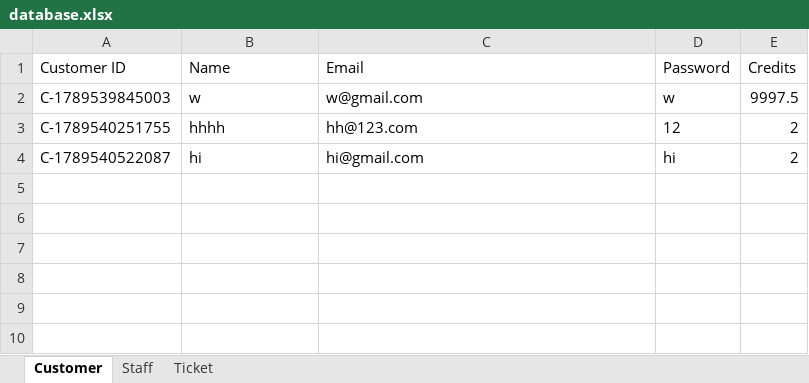
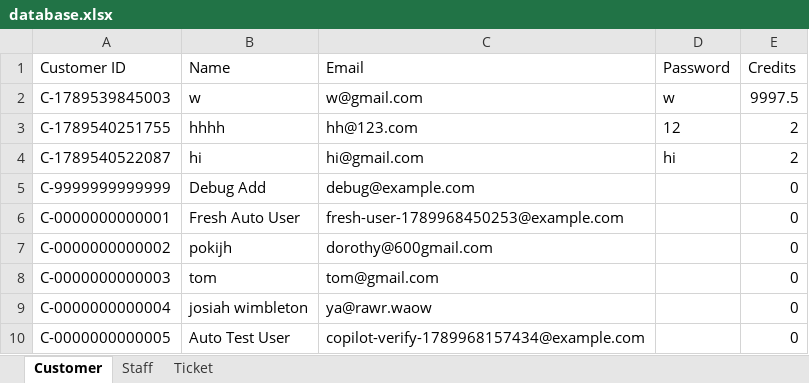
Before and after one commit to cheesetofu383/IT-Ticket-System, an Excel workbook: Database/database.xlsx, sheet Customer, drawn as a sheet; values as stored, in another font and other column widths than the file's, no borders; the diff names each change by its address in the sheet, - before the commit and + after, or states it on an @@ line.

Commit message:
Added customer validation checks, and functions to create a new customer entry whenever new customer details are identified in a new ticket. checks occur on startup & on ticket creation.

```diff
--- a/Database/database.xlsx (sheet Customer)
+++ b/Database/database.xlsx (sheet Customer)
+row 5: C-9999999999999 | Debug Add | debug@example.com |  | 0
+row 6: C-0000000000001 | Fresh Auto User | fresh-user-1789968450253@example.com |  | 0
+row 7: C-0000000000002 | pokijh | dorothy@600gmail.com |  | 0
+row 8: C-0000000000003 | tom | tom@gmail.com |  | 0
+row 9: C-0000000000004 | josiah wimbleton | ya@rawr.waow |  | 0
+row 10: C-0000000000005 | Auto Test User | copilot-verify-1789968157434@example.com |  | 0
```
Also changed, not shown: sheet Ticket, 3 other files.
